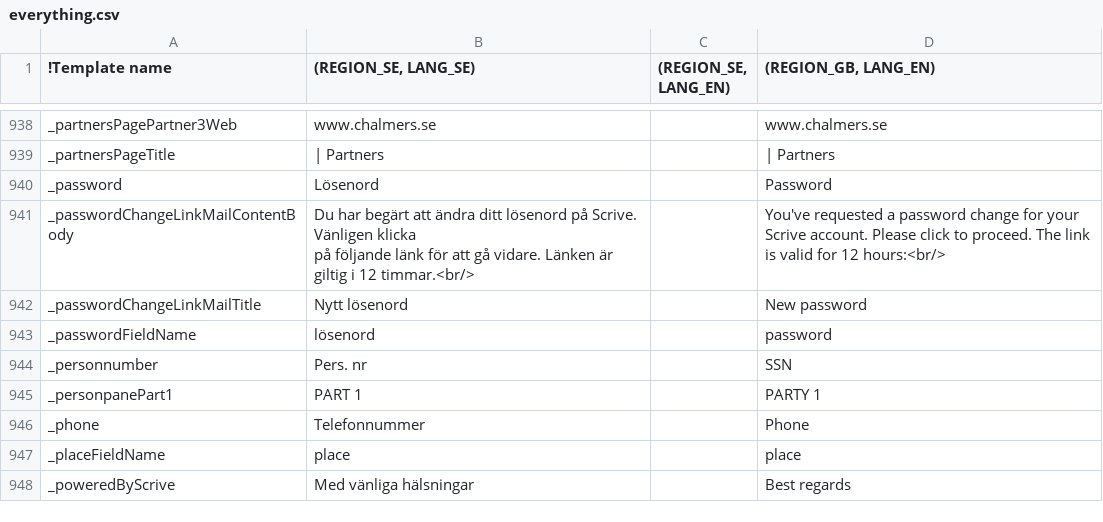
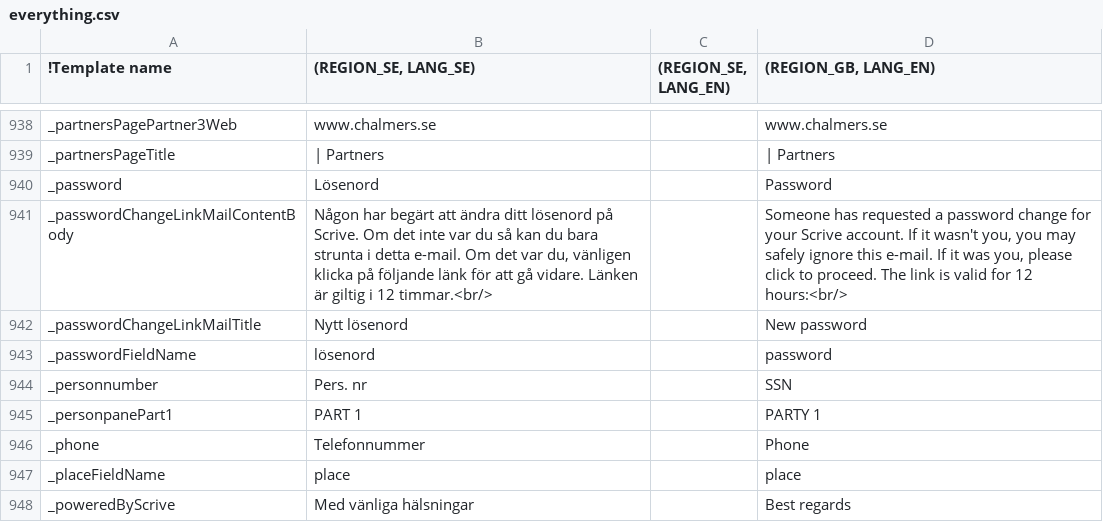
Before and after one commit to scrive/scrive-apidocs, a CSV file: texts/everything.csv, drawn as a sheet; only a part is shown, gaps mark what is left out; ↵ is a line break in a cell; the diff names each change by its address in the sheet, - before the commit and + after, or states it on an @@ line.

Commit message:
Fix password reminder email text: bug 222

```diff
--- a/texts/everything.csv
+++ b/texts/everything.csv
-B941 ((REGION_SE, LANG_SE)): Du har begärt att ändra ditt lösenord på Scrive. Vänligen klicka ↵ på…
+B941 ((REGION_SE, LANG_SE)): Någon har begärt att ändra ditt lösenord på Scrive. Om det inte var du så kan du bara strunta i detta e-mail. Om det var du, vänligen klicka på…
-D941 ((REGION_GB, LANG_EN)): You've requested a password change for your Scrive account. Please click to…
+D941 ((REGION_GB, LANG_EN)): Someone has requested a password change for your Scrive account. If it wasn't you, you may safely ignore this e-mail. If it was you, please click to…
```
